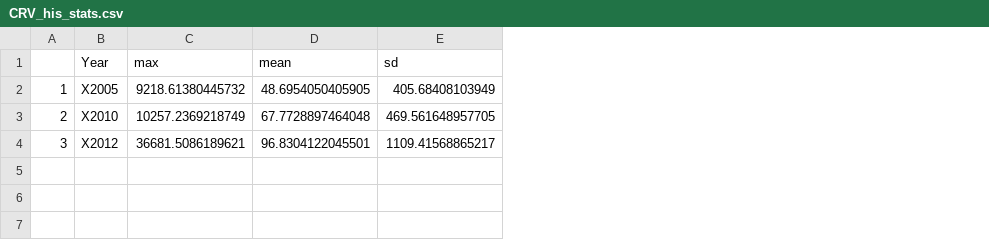
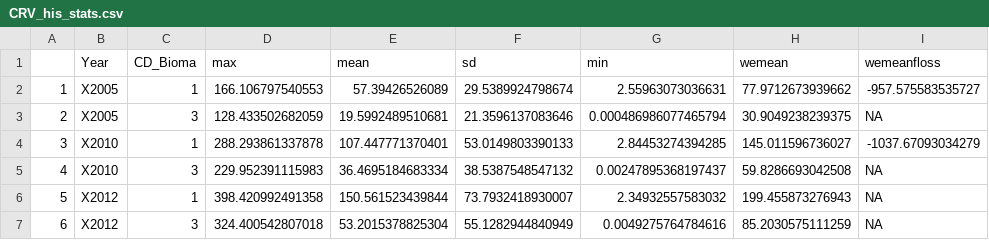
Before and after one commit to cohnlab/Ecosystem_Climate_Regulation_Services, a CSV file: Output/CRV_his_stats.csv, drawn as a sheet; addresses are those after the commit; the diff names each change by its address in the sheet, - before the commit and + after, or states it on an @@ line.

```diff
--- a/Output/CRV_his_stats.csv
+++ b/Output/CRV_his_stats.csv
+column C (CD_Bioma), rows 2-4: 1 | 3 | 1
+column G (min), rows 2-4: 2.55963073036631 | 0.000486986077465794 | 2.84453274394285
+column H (wemean), rows 2-4: 77.9712673939662 | 30.9049238239375 | 145.011596736027
+column I (wemeanfloss), rows 2-4: -957.575583535727 | NA | -1037.67093034279
-D2 (max): 9218.61380445732
+D2 (max): 166.106797540553
-E2 (mean): 48.6954050405905
+E2 (mean): 57.39426526089
-F2 (sd): 405.68408103949
+F2 (sd): 29.5389924798674
-B3 (Year): X2010
+B3 (Year): X2005
-D3 (max): 10257.2369218749
+D3 (max): 128.433502682059
-E3 (mean): 67.7728897464048
+E3 (mean): 19.5992489510681
-F3 (sd): 469.561648957705
+F3 (sd): 21.3596137083646
-B4 (Year): X2012
+B4 (Year): X2010
-D4 (max): 36681.5086189621
+D4 (max): 288.293861337878
-E4 (mean): 96.8304122045501
+E4 (mean): 107.447771370401
-F4 (sd): 1109.41568865217
+F4 (sd): 53.0149803390133
+row 5: 4 | X2010 | 3 | 229.952391115983 | 36.4695184683334 | 38.5387548547132 | 0.00247895368197437 | 59.8286693042508 | NA
+row 6: 5 | X2012 | 1 | 398.420992491358 | 150.561523439844 | 73.7932418930007 | 2.34932557583032 | 199.455873276943 | NA
+row 7: 6 | X2012 | 3 | 324.400542807018 | 53.2015378825304 | 55.1282944840949 | 0.0049275764784616 | 85.2030575111259 | NA
```
Also changed, not shown: 51 other files.
